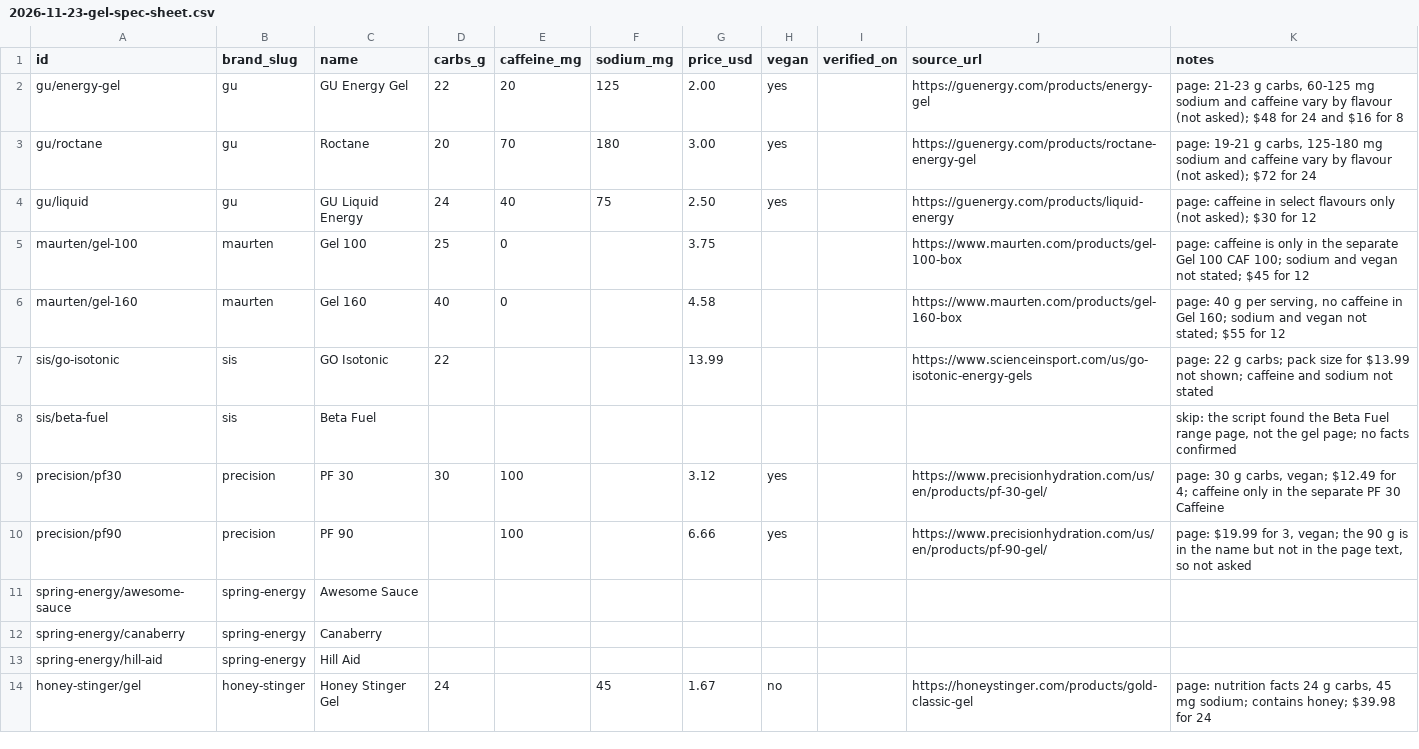
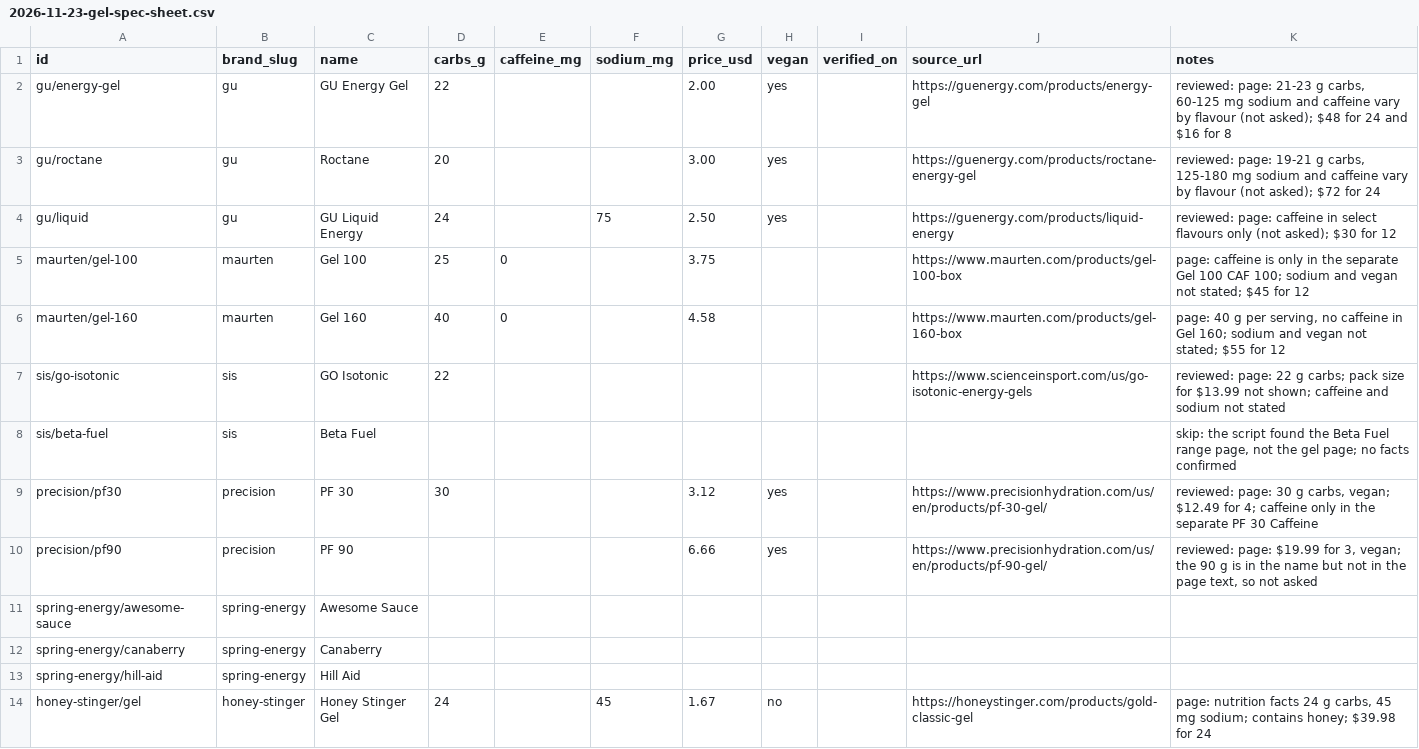
Before and after one commit to Dirtdog88/Solestats, a CSV file: data/2026-11-23-gel-spec-sheet.csv, drawn as a sheet; only a part is shown; the diff covers the shown part only.

```diff
--- a/data/2026-11-23-gel-spec-sheet.csv
+++ b/data/2026-11-23-gel-spec-sheet.csv
@@ -1,11 +1,11 @@
 id,brand_slug,name,carbs_g,caffeine_mg,sodium_mg,price_usd,vegan,verified_on,source_url,notes
-gu/energy-gel,gu,GU Energy Gel,22,20,125,2.00,yes,,https://guenergy.com/products/energy-gel,"page: 21-23 g carbs, 60-125 mg sodium and caffeine vary by flavour (not asked); $48 for 24 and $16 for 8"
-gu/roctane,gu,Roctane,20,70,180,3.00,yes,,https://guenergy.com/products/roctane-energy-gel,"page: 19-21 g carbs, 125-180 mg sodium and caffeine vary by flavour (not asked); $72 for 24"
-gu/liquid,gu,GU Liquid Energy,24,40,75,2.50,yes,,https://guenergy.com/products/liquid-energy,page: caffeine in select flavours only (not asked); $30 for 12
+gu/energy-gel,gu,GU Energy Gel,22,,,2.00,yes,,https://guenergy.com/products/energy-gel,"reviewed: page: 21-23 g carbs, 60-125 mg sodium and caffeine vary by flavour (not asked); $48 for 24 and $16 for 8"
+gu/roctane,gu,Roctane,20,,,3.00,yes,,https://guenergy.com/products/roctane-energy-gel,"reviewed: page: 19-21 g carbs, 125-180 mg sodium and caffeine vary by flavour (not asked); $72 for 24"
+gu/liquid,gu,GU Liquid Energy,24,,75,2.50,yes,,https://guenergy.com/products/liquid-energy,reviewed: page: caffeine in select flavours only (not asked); $30 for 12
 maurten/gel-100,maurten,Gel 100,25,0,,3.75,,,https://www.maurten.com/products/gel-100-box,page: caffeine is only in the separate Gel 100 CAF 100; sodium and vegan not stated; $45 for 12
 maurten/gel-160,maurten,Gel 160,40,0,,4.58,,,https://www.maurten.com/products/gel-160-box,"page: 40 g per serving, no caffeine in Gel 160; sodium and vegan not stated; $55 for 12"
-sis/go-isotonic,sis,GO Isotonic,22,,,13.99,,,https://www.scienceinsport.com/us/go-isotonic-energy-gels,page: 22 g carbs; pack size for $13.99 not shown; caffeine and sodium not stated
+sis/go-isotonic,sis,GO Isotonic,22,,,,,,https://www.scienceinsport.com/us/go-isotonic-energy-gels,reviewed: page: 22 g carbs; pack size for $13.99 not shown; caffeine and sodium not stated
 sis/beta-fuel,sis,Beta Fuel,,,,,,,,"skip: the script found the Beta Fuel range page, not the gel page; no facts confirmed"
-precision/pf30,precision,PF 30,30,100,,3.12,yes,,https://www.precisionhydration.com/us/en/products/pf-30-gel/,"page: 30 g carbs, vegan; $12.49 for 4; caffeine only in the separate PF 30 Caffeine"
-precision/pf90,precision,PF 90,,100,,6.66,yes,,https://www.precisionhydration.com/us/en/products/pf-90-gel/,"page: $19.99 for 3, vegan; the 90 g is in the name but not in the page text, so not asked"
+precision/pf30,precision,PF 30,30,,,3.12,yes,,https://www.precisionhydration.com/us/en/products/pf-30-gel/,"reviewed: page: 30 g carbs, vegan; $12.49 for 4; caffeine only in the separate PF 30 Caffeine"
+precision/pf90,precision,PF 90,,,,6.66,yes,,https://www.precisionhydration.com/us/en/products/pf-90-gel/,"reviewed: page: $19.99 for 3, vegan; the 90 g is in the name but not in the page text, so not asked"
 spring-energy/awesome-sauce,spring-energy,Awesome Sauce,,,,,,,,
```
Also changed, not shown: 10 edited cells elsewhere in this file, 1 other file.
